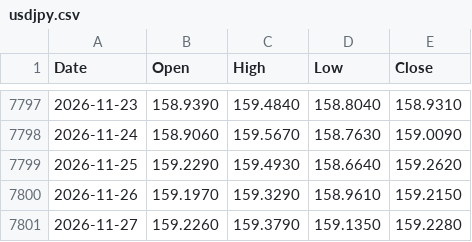
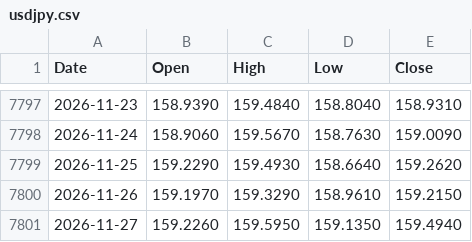
Before and after one commit to muneon0726-create/automation-market, a CSV file: data/usdjpy.csv, drawn as a sheet; only a part is shown, gaps mark what is left out.

```diff
--- a/data/usdjpy.csv
+++ b/data/usdjpy.csv
@@ -7800,2 +7800,2 @@ Date,Open,High,Low,Close
 2026-11-26,159.1970,159.3290,158.9610,159.2150
-2026-11-27,159.2260,159.3790,159.1350,159.2280
+2026-11-27,159.2260,159.5950,159.1350,159.4940
```
Also changed, not shown: data/ndq.csv, data/nkx.csv, 3 other files.
